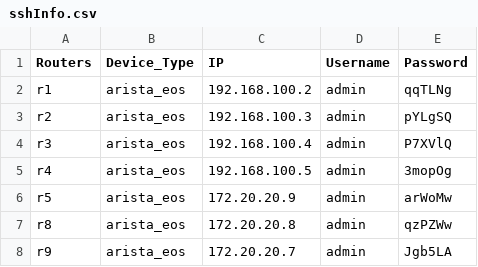
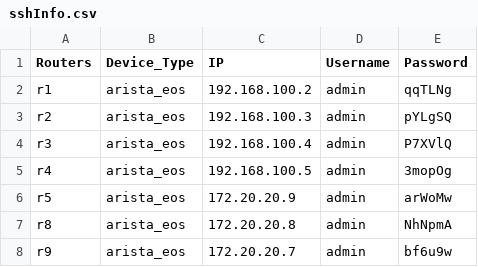
Before and after one commit to coflin/csci5840, a CSV file: scripts/sshInfo.csv, drawn as a sheet.

```diff
--- a/scripts/sshInfo.csv
+++ b/scripts/sshInfo.csv
@@ -6,3 +6,3 @@ r4,arista_eos,192.168.100.5,admin,3mopOg
 r5,arista_eos,172.20.20.9,admin,arWoMw
-r8,arista_eos,172.20.20.8,admin,qzPZWw
-r9,arista_eos,172.20.20.7,admin,Jgb5LA
+r8,arista_eos,172.20.20.8,admin,NhNpmA
+r9,arista_eos,172.20.20.7,admin,bf6u9w
```
Also changed, not shown: 4 other files.
